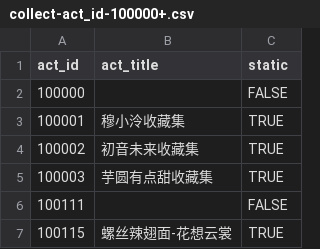
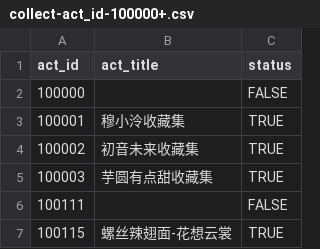
Before and after one commit to CaleyGoldue/bilibili-collections-archive, a CSV file: collect-act_id-100000+.csv, drawn as a sheet; only a part is shown.

Commit message:
Add files via upload

```diff
--- a/collect-act_id-100000+.csv
+++ b/collect-act_id-100000+.csv
@@ -1,2 +1,2 @@
-act_id,act_title,static
+act_id,act_title,status
 100000,,FALSE
```
